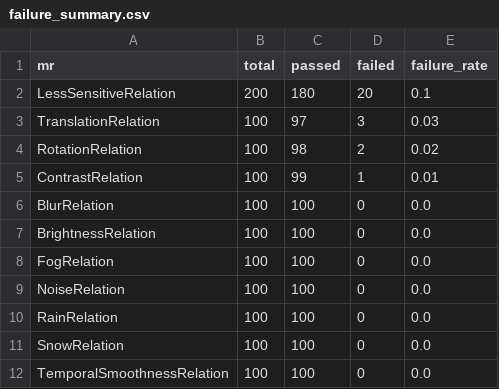
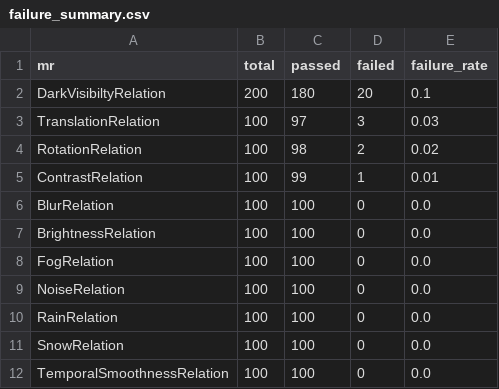
Before and after one commit to CharithManaujayaMUTEC/AutoMR-Framework, a CSV file: failure_summary.csv, drawn as a sheet.

Commit message:
relation name fixed

```diff
--- a/failure_summary.csv
+++ b/failure_summary.csv
@@ -1,3 +1,3 @@
 mr,total,passed,failed,failure_rate
-LessSensitiveRelation,200,180,20,0.1
+DarkVisibiltyRelation,200,180,20,0.1
 TranslationRelation,100,97,3,0.03
```
Also changed, not shown: results/failure_summary.csv, results/severity_summary.csv, 8 other files.
